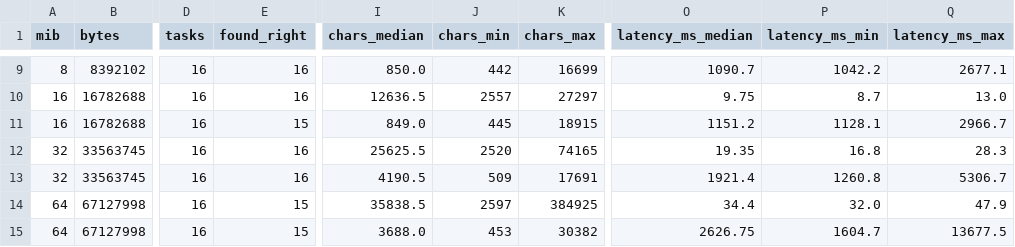
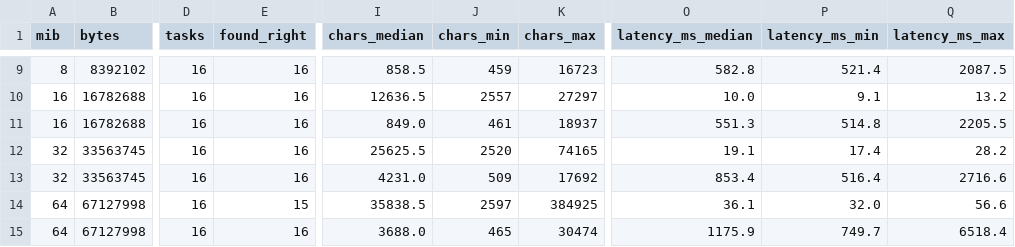
Before and after one commit to agent-sh/tacit, a CSV file: docs/images/recall-summary.csv, drawn as a sheet; only a part is shown, gaps mark what is left out; the diff covers the shown part only; the diff names each change by its address in the sheet, - before the commit and + after, or states it on an @@ line.

```diff
--- a/docs/images/recall-summary.csv
+++ b/docs/images/recall-summary.csv
-I9 (chars_median): 850.0
+I9 (chars_median): 858.5
-J9 (chars_min): 442
+J9 (chars_min): 459
-K9 (chars_max): 16699
+K9 (chars_max): 16723
-O9 (latency_ms_median): 1090.7
+O9 (latency_ms_median): 582.8
-P9 (latency_ms_min): 1042.2
+P9 (latency_ms_min): 521.4
-Q9 (latency_ms_max): 2677.1
+Q9 (latency_ms_max): 2087.5
-O10 (latency_ms_median): 9.75
+O10 (latency_ms_median): 10.0
-P10 (latency_ms_min): 8.7
+P10 (latency_ms_min): 9.1
-Q10 (latency_ms_max): 13.0
+Q10 (latency_ms_max): 13.2
-E11 (found_right): 15
+E11 (found_right): 16
-J11 (chars_min): 445
+J11 (chars_min): 461
-K11 (chars_max): 18915
+K11 (chars_max): 18937
-O11 (latency_ms_median): 1151.2
+O11 (latency_ms_median): 551.3
-P11 (latency_ms_min): 1128.1
+P11 (latency_ms_min): 514.8
-Q11 (latency_ms_max): 2966.7
+Q11 (latency_ms_max): 2205.5
-O12 (latency_ms_median): 19.35
+O12 (latency_ms_median): 19.1
-P12 (latency_ms_min): 16.8
+P12 (latency_ms_min): 17.4
-Q12 (latency_ms_max): 28.3
+Q12 (latency_ms_max): 28.2
-I13 (chars_median): 4190.5
+I13 (chars_median): 4231.0
-K13 (chars_max): 17691
+K13 (chars_max): 17692
-O13 (latency_ms_median): 1921.4
+O13 (latency_ms_median): 853.4
-P13 (latency_ms_min): 1260.8
+P13 (latency_ms_min): 516.4
-Q13 (latency_ms_max): 5306.7
+Q13 (latency_ms_max): 2716.6
-O14 (latency_ms_median): 34.4
+O14 (latency_ms_median): 36.1
-Q14 (latency_ms_max): 47.9
+Q14 (latency_ms_max): 56.6
-E15 (found_right): 15
+E15 (found_right): 16
-J15 (chars_min): 453
+J15 (chars_min): 465
-K15 (chars_max): 30382
+K15 (chars_max): 30474
-O15 (latency_ms_median): 2626.75
+O15 (latency_ms_median): 1175.9
-P15 (latency_ms_min): 1604.7
+P15 (latency_ms_min): 749.7
-Q15 (latency_ms_max): 13677.5
+Q15 (latency_ms_max): 6518.4
```
Also changed, not shown: 28 edited cells elsewhere in this file, docs/images/recall-tasks.csv, 7 other files.
